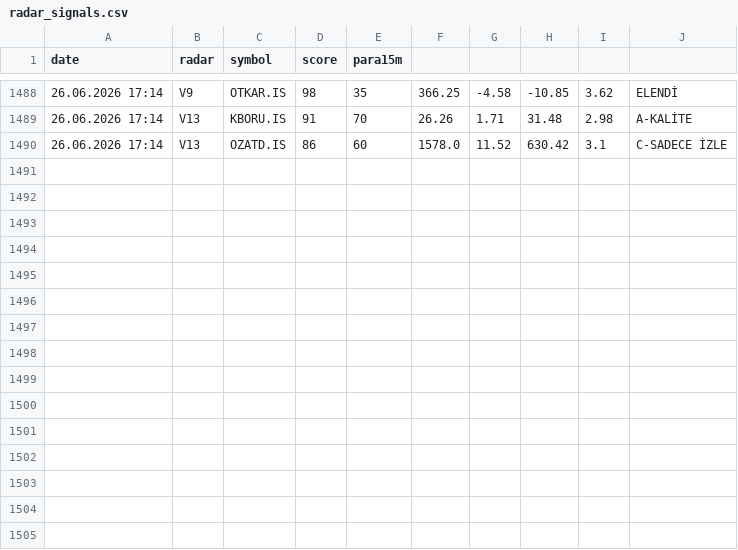
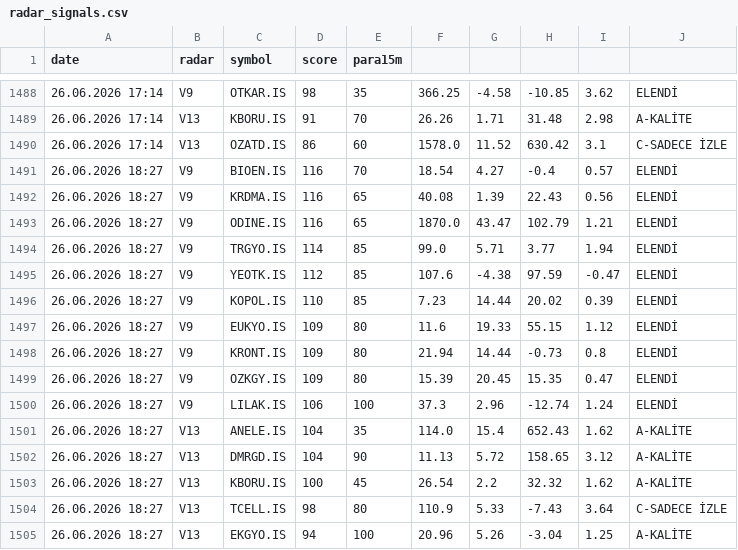
Before and after one commit to gokhan-bist-radar/gokhan-bist-radar, a CSV file: radar_signals.csv, drawn as a sheet; only a part is shown, gaps mark what is left out.

```diff
--- a/radar_signals.csv
+++ b/radar_signals.csv
@@ -1490 +1490,16 @@ date,radar,symbol,score,para15m
 26.06.2026 17:14,V13,OZATD.IS,86,60,1578.0,11.52,630.42,3.1,C-SADECE İZLE
+26.06.2026 18:27,V9,BIOEN.IS,116,70,18.54,4.27,-0.4,0.57,ELENDİ
+26.06.2026 18:27,V9,KRDMA.IS,116,65,40.08,1.39,22.43,0.56,ELENDİ
+26.06.2026 18:27,V9,ODINE.IS,116,65,1870.0,43.47,102.79,1.21,ELENDİ
+26.06.2026 18:27,V9,TRGYO.IS,114,85,99.0,5.71,3.77,1.94,ELENDİ
+26.06.2026 18:27,V9,YEOTK.IS,112,85,107.6,-4.38,97.59,-0.47,ELENDİ
+26.06.2026 18:27,V9,KOPOL.IS,110,85,7.23,14.44,20.02,0.39,ELENDİ
+26.06.2026 18:27,V9,EUKYO.IS,109,80,11.6,19.33,55.15,1.12,ELENDİ
+26.06.2026 18:27,V9,KRONT.IS,109,80,21.94,14.44,-0.73,0.8,ELENDİ
+26.06.2026 18:27,V9,OZKGY.IS,109,80,15.39,20.45,15.35,0.47,ELENDİ
+26.06.2026 18:27,V9,LILAK.IS,106,100,37.3,2.96,-12.74,1.24,ELENDİ
+26.06.2026 18:27,V13,ANELE.IS,104,35,114.0,15.4,652.43,1.62,A-KALİTE
+26.06.2026 18:27,V13,DMRGD.IS,104,90,11.13,5.72,158.65,3.12,A-KALİTE
+26.06.2026 18:27,V13,KBORU.IS,100,45,26.54,2.2,32.32,1.62,A-KALİTE
+26.06.2026 18:27,V13,TCELL.IS,98,80,110.9,5.33,-7.43,3.64,C-SADECE İZLE
+26.06.2026 18:27,V13,EKGYO.IS,94,100,20.96,5.26,-3.04,1.25,A-KALİTE
```
Also changed, not shown: radar_memory.csv, radar_performance.csv.
